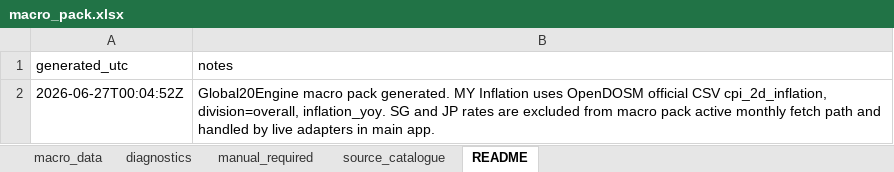
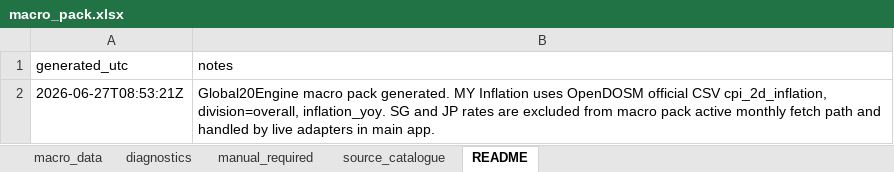
Before and after one commit to phankf-star/sg-tactical-wealth-allocator, an Excel workbook: macro_pack_latest/macro_pack.xlsx, sheet README, drawn as a sheet; values as stored, in another font and other column widths than the file's, no borders; the diff names each change by its address in the sheet, - before the commit and + after, or states it on an @@ line.

```diff
--- a/macro_pack_latest/macro_pack.xlsx (sheet README)
+++ b/macro_pack_latest/macro_pack.xlsx (sheet README)
-A2 (generated_utc): 2026-06-27T00:04:52Z
+A2 (generated_utc): 2026-06-27T08:53:21Z
```
Also changed, not shown: sheet diagnostics, sheet manual_required, 6 other files.
